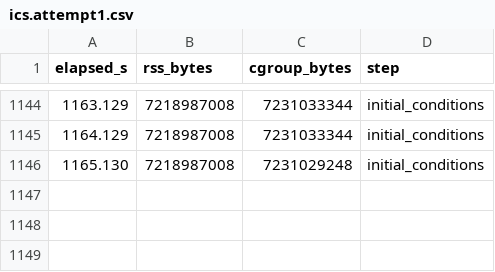
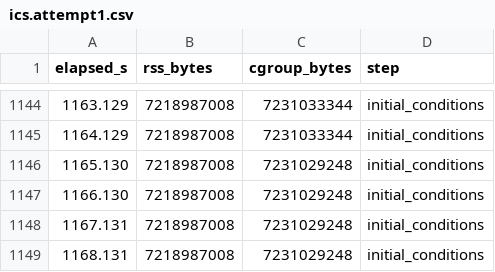
Before and after one commit to 21cmfast/EOS26, a CSV file: scaling/results/v4.3_fftw/HII_DIM_0400_NT_32/rss/ics.attempt1.csv, drawn as a sheet; only a part is shown, gaps mark what is left out; the diff names each change by its address in the sheet, - before the commit and + after, or states it on an @@ line.

```diff
--- a/scaling/results/v4.3_fftw/HII_DIM_0400_NT_32/rss/ics.attempt1.csv
+++ b/scaling/results/v4.3_fftw/HII_DIM_0400_NT_32/rss/ics.attempt1.csv
+row 1147: 1166.130 | 7218987008 | 7231029248 | initial_conditions
+row 1148: 1167.131 | 7218987008 | 7231029248 | initial_conditions
+row 1149: 1168.131 | 7218987008 | 7231029248 | initial_conditions
```
Also changed, not shown: scaling/results/v4.3_fftw/HII_DIM_0200_NT_16/rss/ics.attempt1.csv, scaling/results/v4.3_fftw/HII_DIM_0300_NT_16/rss/ics.attempt1.csv, 3 other files.
